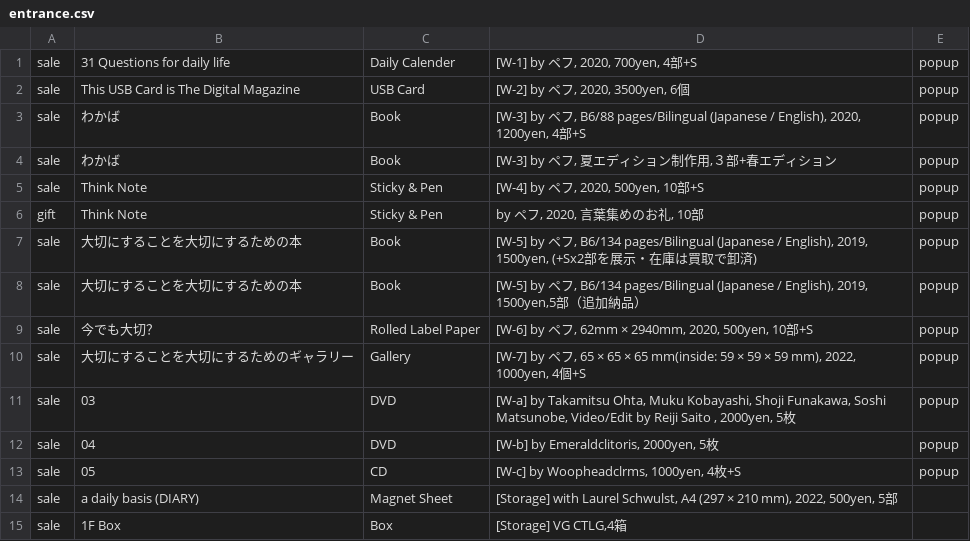
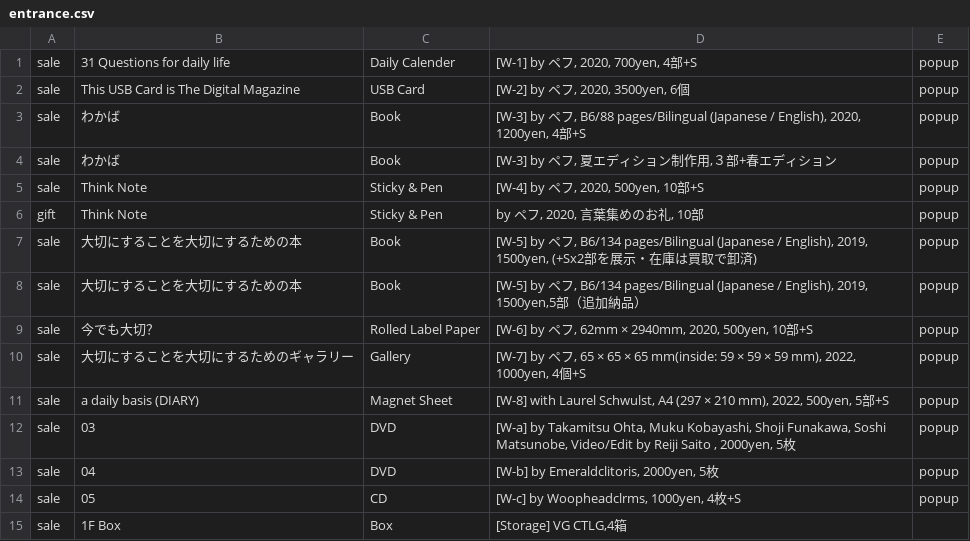
Before and after one commit to the-things-i-we-own/-, a CSV file: 3d/entrance.csv, drawn as a sheet; removed rows and columns are numbered as before the commit, all else as after; the diff names each change by its address in the sheet, - before the commit and + after, or states it on an @@ line.

Commit message:
Update entrance.csv

```diff
--- a/3d/entrance.csv
+++ b/3d/entrance.csv
+row 11: sale | a daily basis (DIARY) | Magnet Sheet | [W-8] with Laurel Schwulst, A4 (297 × 210 mm), 2022, 500yen, 5部+S | popup
-row 14: sale | a daily basis (DIARY) | Magnet Sheet | [Storage] with Laurel Schwulst, A4 (297 × 210 mm), 2022, 500yen, 5部
```
